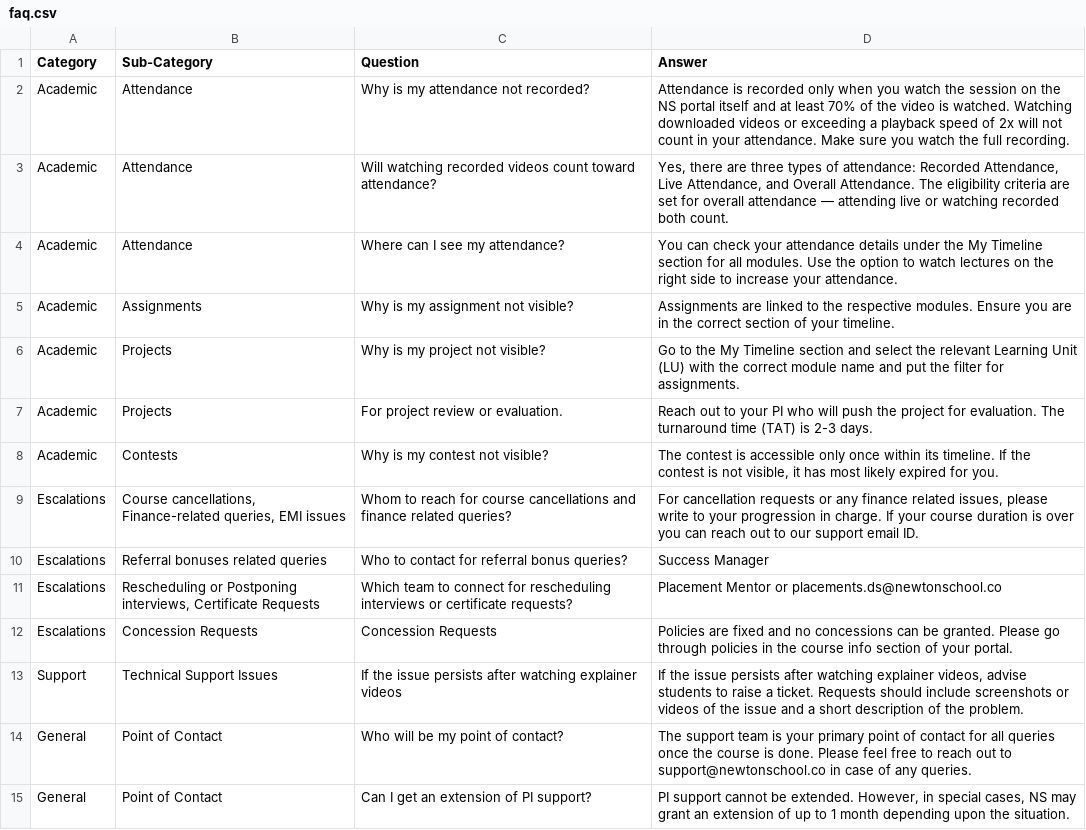
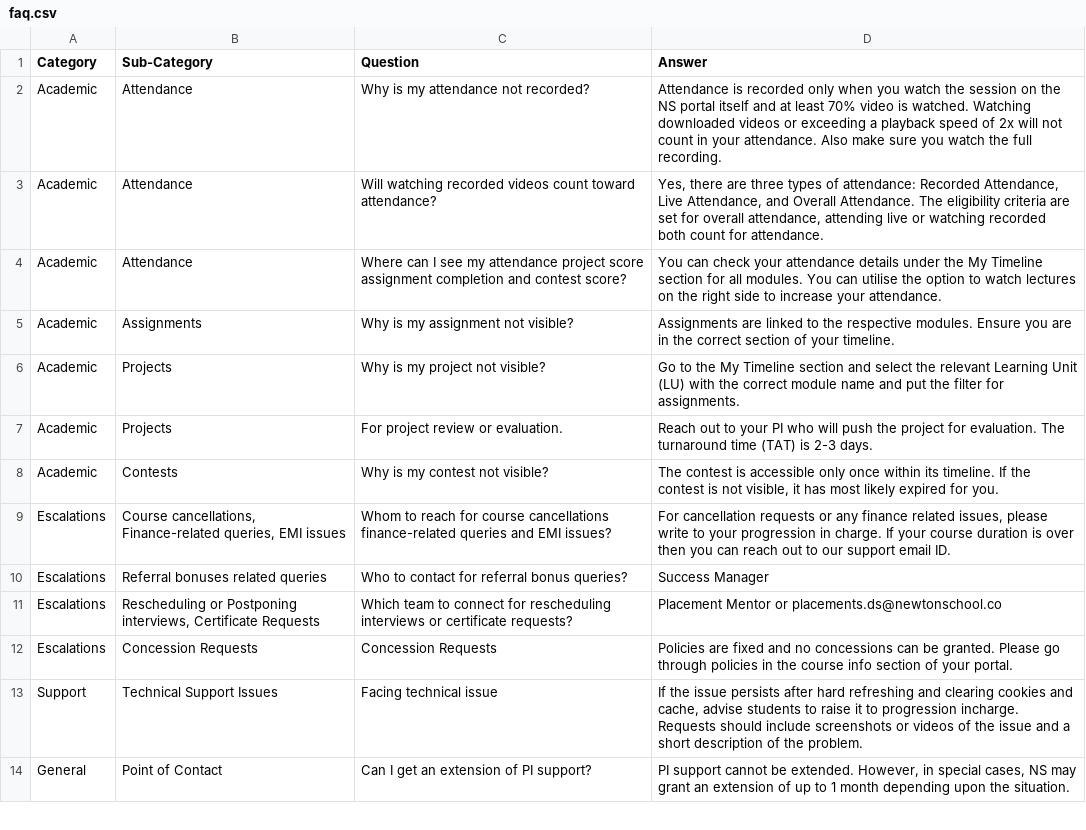
Before and after one commit to geetikasaha/zoro-bot, a CSV file: faq.csv, drawn as a sheet; only a part is shown; the diff covers the shown part only.

```diff
--- a/faq.csv
+++ b/faq.csv
@@ -1,5 +1,5 @@
 Category,Sub-Category,Question,Answer
-Academic,Attendance,Why is my attendance not recorded?,"Attendance is recorded only when you watch the session on the NS portal itself and at least 70% of the video is watched. Watching downloaded videos or exceeding a playback speed of 2x will not count in your attendance. Make sure you watch the full recording."
-Academic,Attendance,Will watching recorded videos count toward attendance?,"Yes, there are three types of attendance: Recorded Attendance, Live Attendance, and Overall Attendance. The eligibility criteria are set for overall attendance — attending live or watching recorded both count."
-Academic,Attendance,Where can I see my attendance?,"You can check your attendance details under the My Timeline section for all modules. Use the option to watch lectures on the right side to increase your attendance."
+Academic,Attendance,Why is my attendance not recorded?,"Attendance is recorded only when you watch the session on the NS portal itself and at least 70% video is watched. Watching downloaded videos or exceeding a playback speed of 2x will not count in your attendance. Also make sure you watch the full recording."
+Academic,Attendance,Will watching recorded videos count toward attendance?,"Yes, there are three types of attendance: Recorded Attendance, Live Attendance, and Overall Attendance. The eligibility criteria are set for overall attendance, attending live or watching recorded both count for attendance."
+Academic,Attendance,Where can I see my attendance project score assignment completion and contest score?,"You can check your attendance details under the My Timeline section for all modules. You can utilise the option to watch lectures on the right side to increase your attendance."
 Academic,Assignments,Why is my assignment not visible?,Assignments are linked to the respective modules. Ensure you are in the correct section of your timeline.
@@ -8,3 +8,3 @@ Academic,Projects,For project review or evaluation.,"Reach out to your PI who wi
 Academic,Contests,Why is my contest not visible?,"The contest is accessible only once within its timeline. If the contest is not visible, it has most likely expired for you."
-Escalations,"Course cancellations, Finance-related queries, EMI issues",Whom to reach for course cancellations and finance related queries?,"For cancellation requests or any finance related issues, please write to your progression in charge. If your course duration is over you can reach out to our support email ID."
+Escalations,"Course cancellations, Finance-related queries, EMI issues",Whom to reach for course cancellations finance-related queries and EMI issues?,"For cancellation requests or any finance related issues, please write to your progression in charge. If your course duration is over then you can reach out to our support email ID."
 Escalations,Referral bonuses related queries,Who to contact for referral bonus queries?,Success Manager
@@ -12,4 +12,3 @@ Escalations,"Rescheduling or Postponing interviews, Certificate Requests",Which
 Escalations,Concession Requests,Concession Requests,"Policies are fixed and no concessions can be granted. Please go through policies in the course info section of your portal."
-Support,Technical Support Issues,If the issue persists after watching explainer videos,"If the issue persists after watching explainer videos, advise students to raise a ticket. Requests should include screenshots or videos of the issue and a short description of the problem."
-General,Point of Contact,Who will be my point of contact?,"The support team is your primary point of contact for all queries once the course is done. Please feel free to reach out to support@newtonschool.co in case of any queries."
+Support,Technical Support Issues,Facing technical issue,"If the issue persists after hard refreshing and clearing cookies and cache, advise students to raise it to progression incharge. Requests should include screenshots or videos of the issue and a short description of the problem."
 General,Point of Contact,Can I get an extension of PI support?,"PI support cannot be extended. However, in special cases, NS may grant an extension of up to 1 month depending upon the situation."
```
Also changed, not shown: 21 added rows, 1 removed row and 32 edited cells elsewhere in this file.
